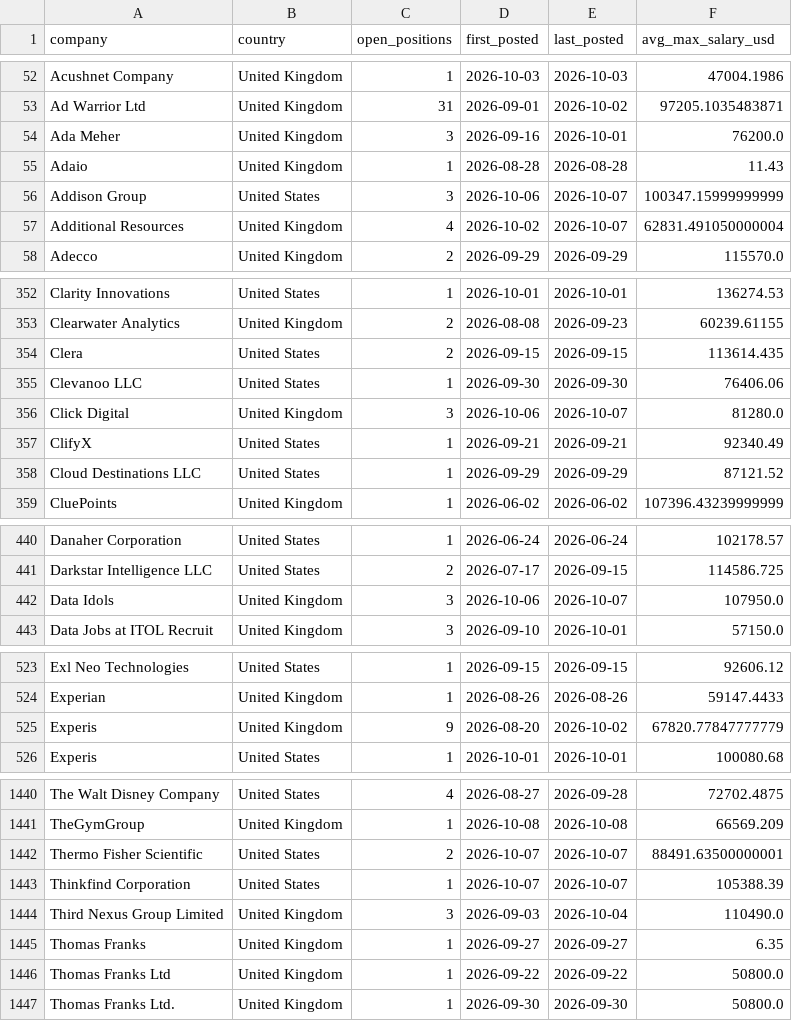
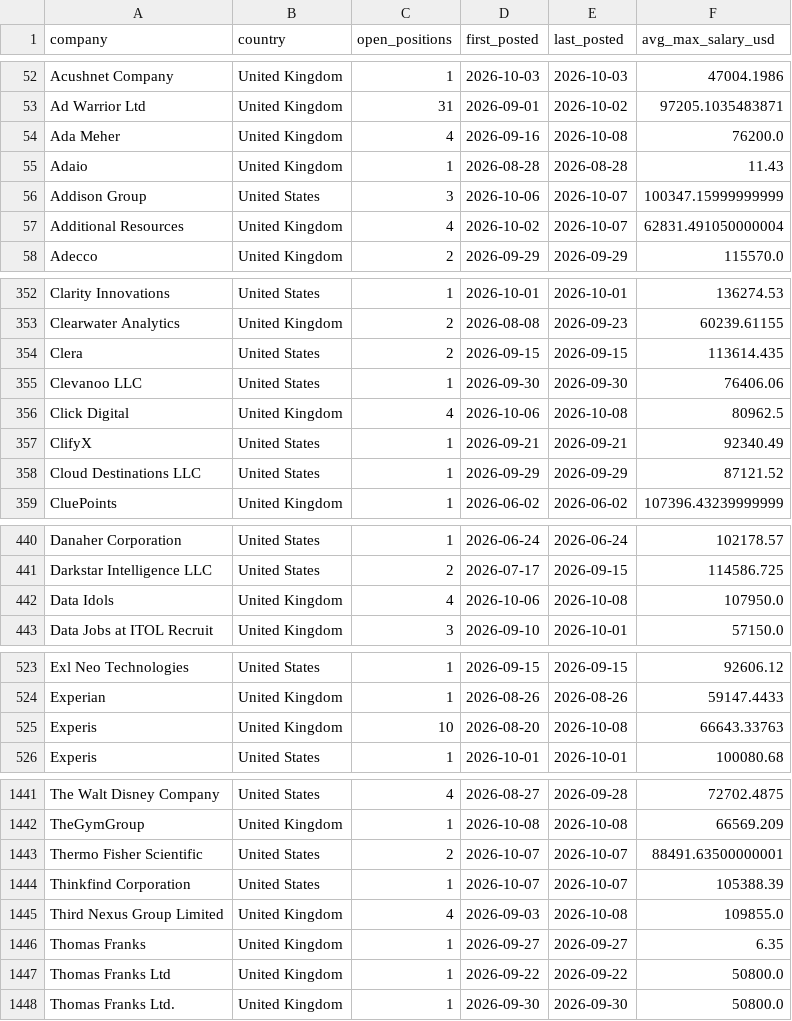
Before and after one commit to ShoafzalDataAnalyst/Adzuna-Job-Market-Vacancies, a CSV file: powerbi/top_hiring_companies.csv, drawn as a sheet; only a part is shown, gaps mark what is left out; the diff covers the shown part only.

```diff
--- a/powerbi/top_hiring_companies.csv
+++ b/powerbi/top_hiring_companies.csv
@@ -53,3 +53,3 @@ Acushnet Company,United Kingdom,1,2026-10-03,2026-10-03,47004.1986
 Ad Warrior Ltd,United Kingdom,31,2026-09-01,2026-10-02,97205.1035483871
-Ada Meher,United Kingdom,3,2026-09-16,2026-10-01,76200.0
+Ada Meher,United Kingdom,4,2026-09-16,2026-10-08,76200.0
 Adaio,United Kingdom,1,2026-08-28,2026-08-28,11.43
@@ -355,3 +355,3 @@ Clera,United States,2,2026-09-15,2026-09-15,113614.435
 Clevanoo LLC,United States,1,2026-09-30,2026-09-30,76406.06
-Click Digital,United Kingdom,3,2026-10-06,2026-10-07,81280.0
+Click Digital,United Kingdom,4,2026-10-06,2026-10-08,80962.5
 ClifyX,United States,1,2026-09-21,2026-09-21,92340.49
@@ -441,3 +441,3 @@ Danaher Corporation,United States,1,2026-06-24,2026-06-24,102178.57
 Darkstar Intelligence LLC,United States,2,2026-07-17,2026-09-15,114586.725
-Data Idols,United Kingdom,3,2026-10-06,2026-10-07,107950.0
+Data Idols,United Kingdom,4,2026-10-06,2026-10-08,107950.0
 Data Jobs at ITOL Recruit,United Kingdom,3,2026-09-10,2026-10-01,57150.0
@@ -524,3 +524,3 @@ Exl Neo Technologies,United States,1,2026-09-15,2026-09-15,92606.12
 Experian,United Kingdom,1,2026-08-26,2026-08-26,59147.4433
-Experis,United Kingdom,9,2026-08-20,2026-10-02,67820.77847777779
+Experis,United Kingdom,10,2026-08-20,2026-10-08,66643.33763
 Experis,United States,1,2026-10-01,2026-10-01,100080.68
@@ -1443,3 +1444,3 @@ Thermo Fisher Scientific,United States,2,2026-10-07,2026-10-07,88491.63500000001
 Thinkfind Corporation,United States,1,2026-10-07,2026-10-07,105388.39
-Third Nexus Group Limited,United Kingdom,3,2026-09-03,2026-10-04,110490.0
+Third Nexus Group Limited,United Kingdom,4,2026-09-03,2026-10-08,109855.0
 Thomas Franks,United Kingdom,1,2026-09-27,2026-09-27,6.35
```
Also changed, not shown: 1 added row and 20 edited cells elsewhere in this file, powerbi/daily_posting_trend.csv, powerbi/location_heatmap.csv, 6 other files.
